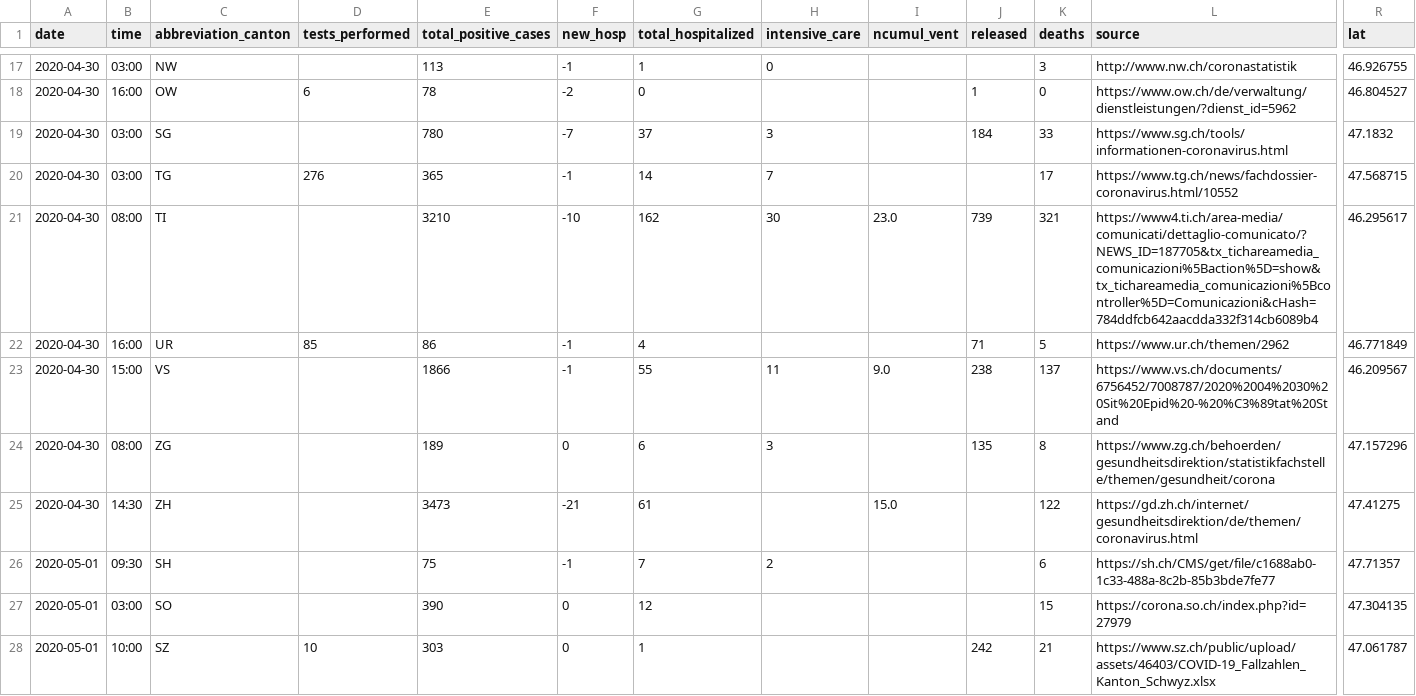
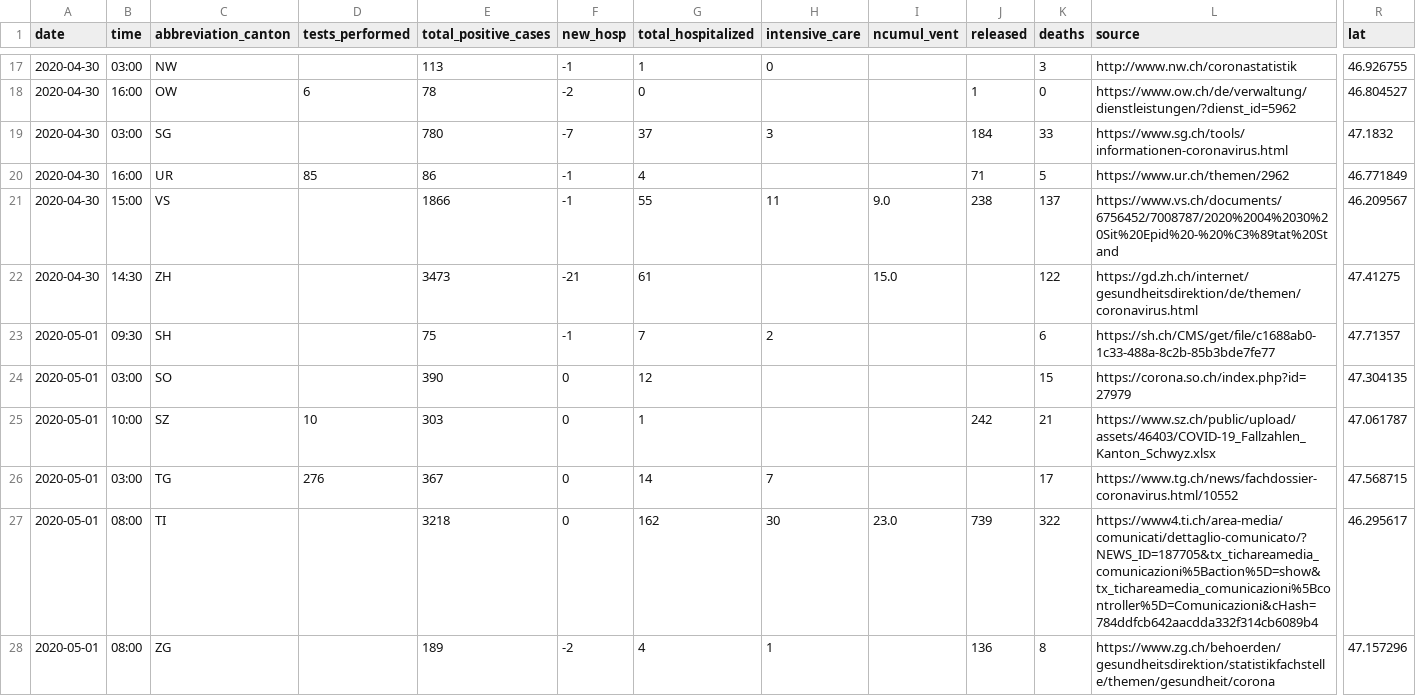
Before and after one commit to ddrobotec/ddrobotec.github.io, a CSV file: covid19_openzh_data/dd-covid19-openzh-cantons-latest-by-time.csv, drawn as a sheet; only a part is shown, gaps mark what is left out; removed rows and columns are numbered as before the commit, all else as after; rows hold the shown columns only; the diff names each change by its address in the sheet, - before the commit and + after, or states it on an @@ line.

```diff
--- a/covid19_openzh_data/dd-covid19-openzh-cantons-latest-by-time.csv
+++ b/covid19_openzh_data/dd-covid19-openzh-cantons-latest-by-time.csv
-row 20: 2020-04-30 | 03:00 | TG | 276 | 365 | -1 | 14 | 7 |  |  | 17 | https://www.tg.ch/news/fachdossier-coronavirus.html/10552 | 47.568715
-row 21: 2020-04-30 | 08:00 | TI |  | 3210 | -10 | 162 | 30 | 23.0 | 739 | 321 | https://www4.ti.ch/area-media/comunicati/dettaglio-comunicato/?NEWS_ID=187705&tx_tichareamedia_comunicazioni%5Baction%5D=show&tx_tichareamedia_comunicazioni%5Bcontroller%5D=Comunicazioni&cHash=784ddfcb642aacdda332f314cb6089b4 | 46.295617
-row 24: 2020-04-30 | 08:00 | ZG |  | 189 | 0 | 6 | 3 |  | 135 | 8 | https://www.zg.ch/behoerden/gesundheitsdirektion/statistikfachstelle/themen/gesundheit/corona | 47.157296
+row 26: 2020-05-01 | 03:00 | TG | 276 | 367 | 0 | 14 | 7 |  |  | 17 | https://www.tg.ch/news/fachdossier-coronavirus.html/10552 | 47.568715
+row 27: 2020-05-01 | 08:00 | TI |  | 3218 | 0 | 162 | 30 | 23.0 | 739 | 322 | https://www4.ti.ch/area-media/comunicati/dettaglio-comunicato/?NEWS_ID=187705&tx_tichareamedia_comunicazioni%5Baction%5D=show&tx_tichareamedia_comunicazioni%5Bcontroller%5D=Comunicazioni&cHash=784ddfcb642aacdda332f314cb6089b4 | 46.295617
+row 28: 2020-05-01 | 08:00 | ZG |  | 189 | -2 | 4 | 1 |  | 136 | 8 | https://www.zg.ch/behoerden/gesundheitsdirektion/statistikfachstelle/themen/gesundheit/corona | 47.157296
```
Also changed, not shown: covid19_openzh_data/dd-covid19-openzh-cantons-latest.csv, covid19_openzh_data/dd-covid19-openzh-cantons-latest_v3.csv, 3 other files.
